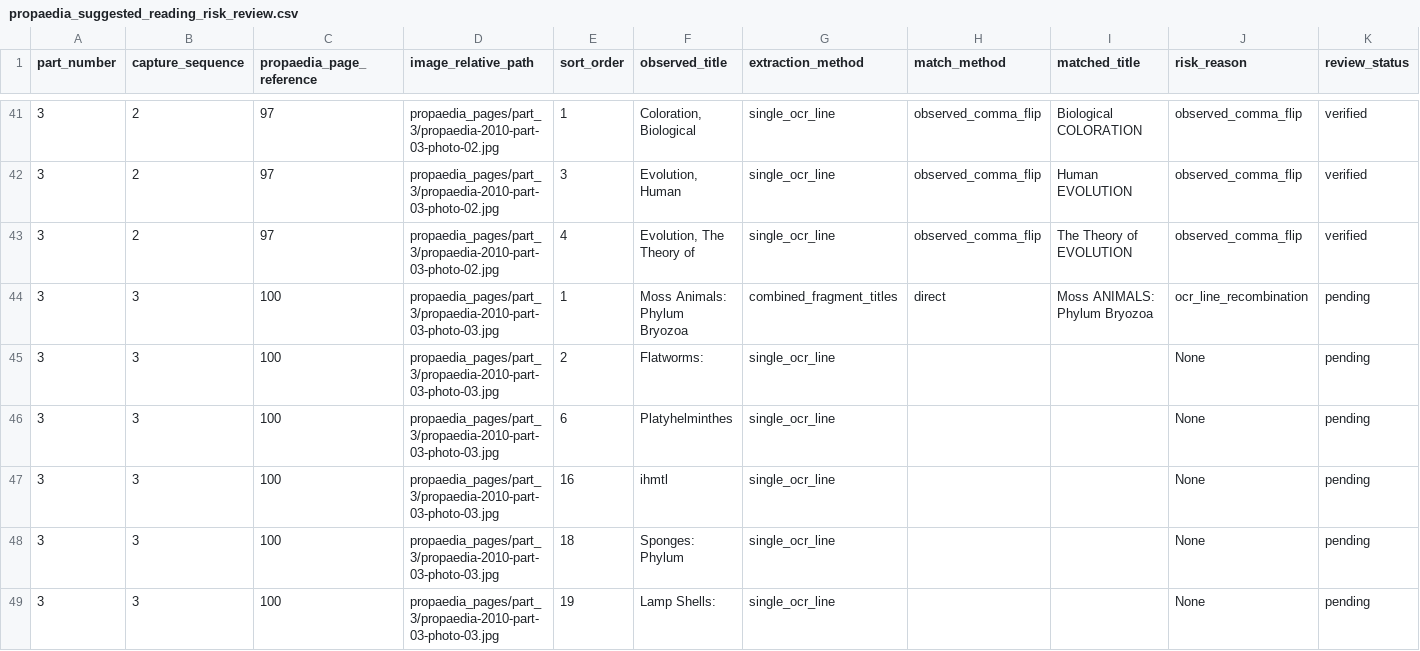
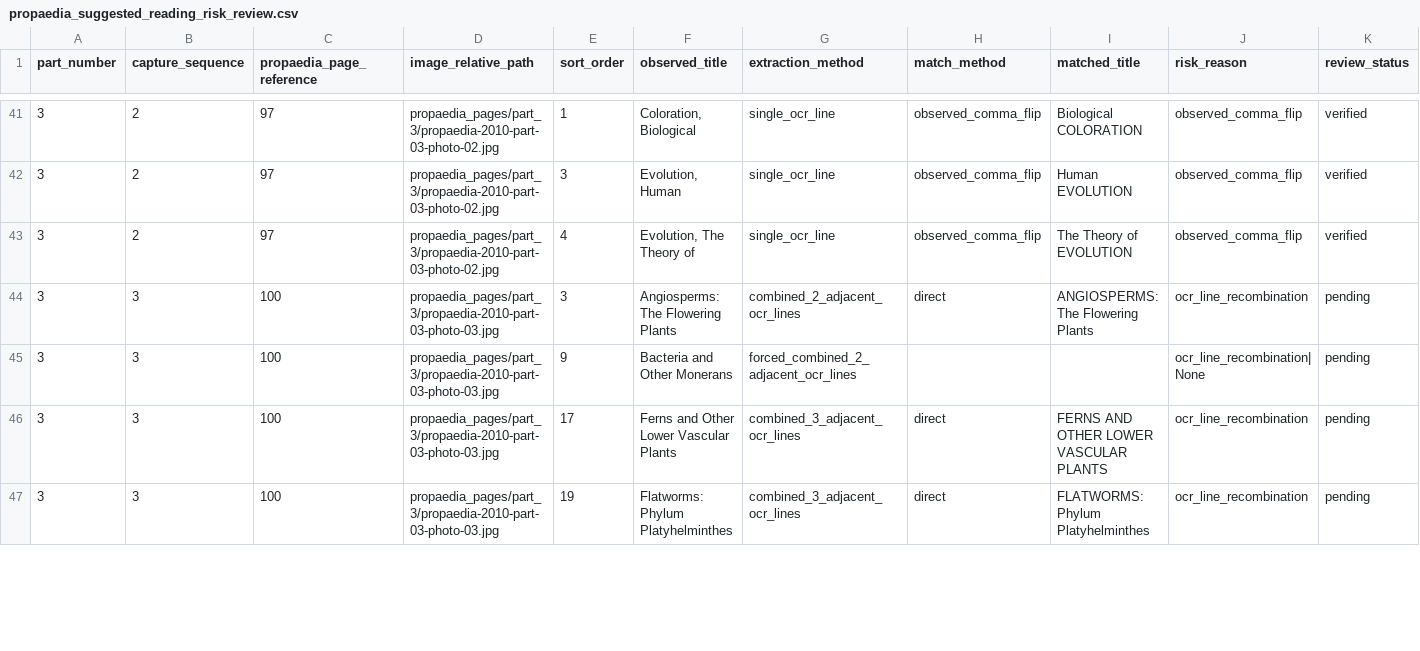
Before and after one commit to robotdognz/OxfordPropaedia, a CSV file: data/macropaedia_2010/project/propaedia_suggested_reading_risk_review.csv, drawn as a sheet; only a part is shown, gaps mark what is left out; removed rows and columns are numbered as before the commit, all else as after; rows hold the shown columns only; the diff covers the shown part only; the diff names each change by its address in the sheet, - before the commit and + after, or states it on an @@ line.

```diff
--- a/data/macropaedia_2010/project/propaedia_suggested_reading_risk_review.csv
+++ b/data/macropaedia_2010/project/propaedia_suggested_reading_risk_review.csv
-E44 (sort_order): 1
+E44 (sort_order): 3
-F44 (observed_title): Moss Animals: Phylum Bryozoa
+F44 (observed_title): Angiosperms: The Flowering Plants
-G44 (extraction_method): combined_fragment_titles
+G44 (extraction_method): combined_2_adjacent_ocr_lines
-I44 (matched_title): Moss ANIMALS: Phylum Bryozoa
+I44 (matched_title): ANGIOSPERMS: The Flowering Plants
-row 45: 3 | 3 | 100 | propaedia_pages/part_3/propaedia-2010-part-03-photo-03.jpg | 2 | Flatworms: | single_ocr_line |  |  | None | pending
-E45 (sort_order): 6
+E45 (sort_order): 9
-F45 (observed_title): Platyhelminthes
+F45 (observed_title): Bacteria and Other Monerans
-G45 (extraction_method): single_ocr_line
+G45 (extraction_method): forced_combined_2_adjacent_ocr_lines
-J45 (risk_reason): None
+J45 (risk_reason): ocr_line_recombination|None
-row 47: 3 | 3 | 100 | propaedia_pages/part_3/propaedia-2010-part-03-photo-03.jpg | 16 | ihmtl | single_ocr_line |  |  | None | pending
-E46 (sort_order): 18
+E46 (sort_order): 17
-F46 (observed_title): Sponges: Phylum
+F46 (observed_title): Ferns and Other Lower Vascular Plants
-G46:G47 (extraction_method): single_ocr_line
+G46:G47 (extraction_method): combined_3_adjacent_ocr_lines
-H46:H47 (match_method): (empty)
+H46:H47 (match_method): direct
-I46 (matched_title): (empty)
+I46 (matched_title): FERNS AND OTHER LOWER VASCULAR PLANTS
-J46:J47 (risk_reason): None
+J46:J47 (risk_reason): ocr_line_recombination
-F47 (observed_title): Lamp Shells:
+F47 (observed_title): Flatworms: Phylum Platyhelminthes
-I47 (matched_title): (empty)
+I47 (matched_title): FLATWORMS: Phylum Platyhelminthes
```
Also changed, not shown: 4 removed rows and 20 edited cells elsewhere in this file, data/macropaedia_2010/project/propaedia_suggested_reading_page_review.csv, data/macropaedia_2010/project/propaedia_suggested_reading_page_review_human.csv, 7 other files.
